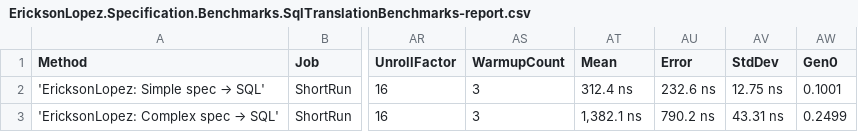
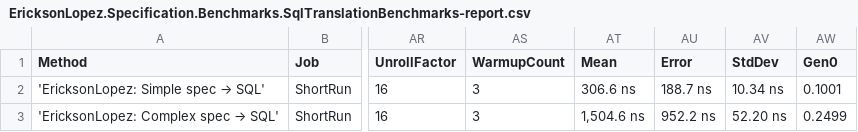
Before and after one commit to ericksonlopezf/dotnet-specification, a CSV file: benchmarks/results/EricksonLopez.Specification.Benchmarks.SqlTranslationBenchmarks-report.csv, drawn as a sheet; only a part is shown, gaps mark what is left out; the diff names each change by its address in the sheet, - before the commit and + after, or states it on an @@ line.

```diff
--- a/benchmarks/results/EricksonLopez.Specification.Benchmarks.SqlTranslationBenchmarks-report.csv
+++ b/benchmarks/results/EricksonLopez.Specification.Benchmarks.SqlTranslationBenchmarks-report.csv
-AT2 (Mean): 312.4 ns
+AT2 (Mean): 306.6 ns
-AU2 (Error): 232.6 ns
+AU2 (Error): 188.7 ns
-AV2 (StdDev): 12.75 ns
+AV2 (StdDev): 10.34 ns
-AT3 (Mean): 1,382.1 ns
+AT3 (Mean): 1,504.6 ns
-AU3 (Error): 790.2 ns
+AU3 (Error): 952.2 ns
-AV3 (StdDev): 43.31 ns
+AV3 (StdDev): 52.20 ns
```
Also changed, not shown: benchmarks/results/EricksonLopez.Specification.Benchmarks.ExpressionCompositionBenchmarks-report.csv, benchmarks/results/EricksonLopez.Specification.Benchmarks.QuerySpecLinqBenchmarks-report.csv, 15 other files.
